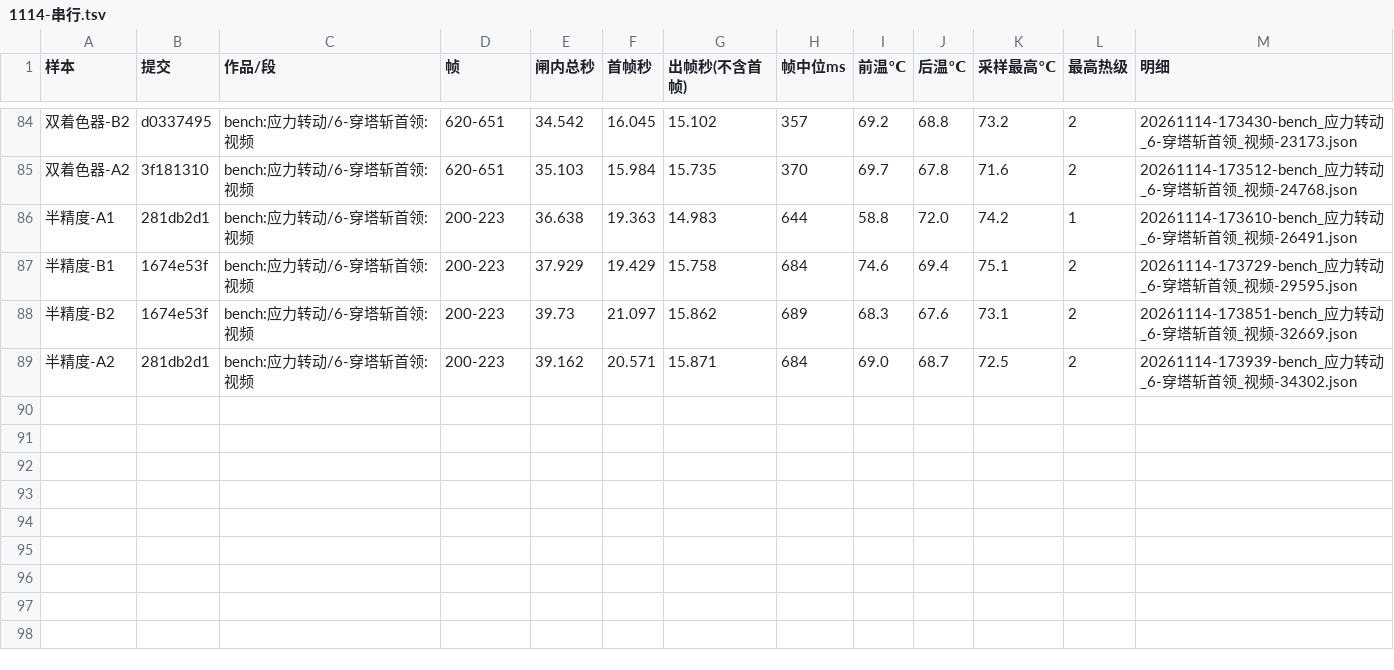
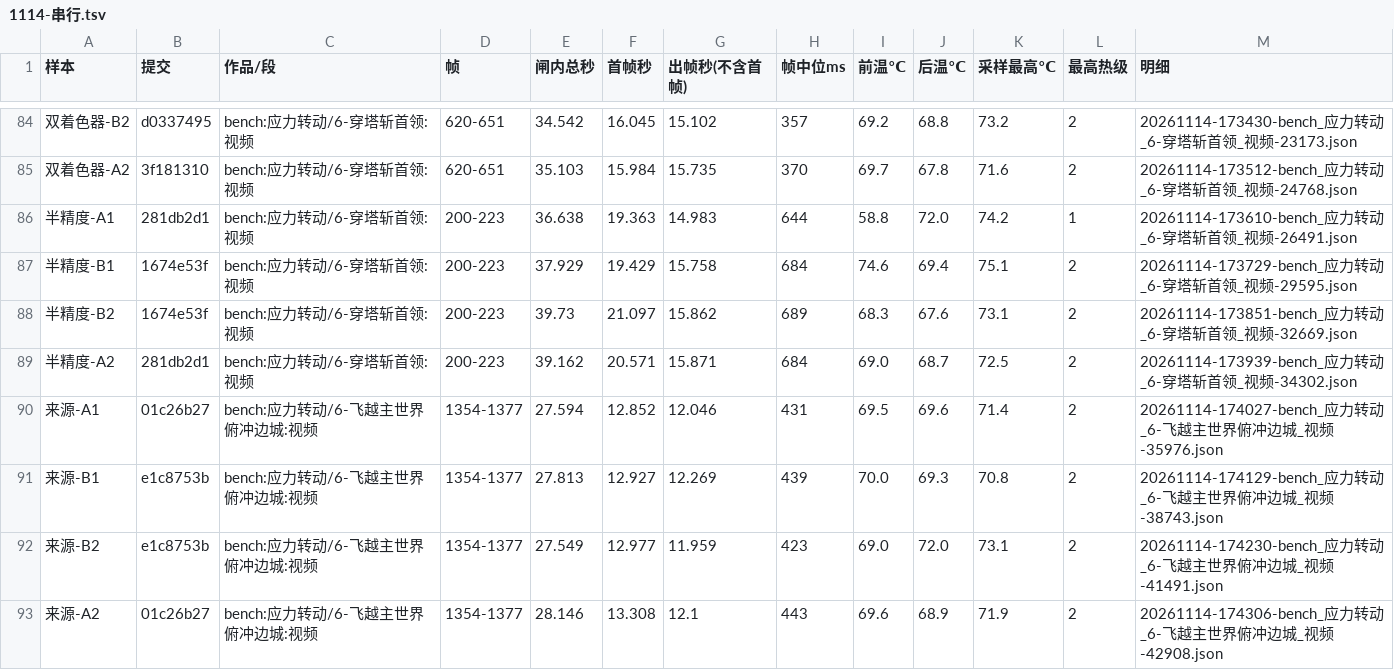
Before and after one commit to particle050811/mc-anim, a TSV file: docs/实测/1114-串行.tsv, drawn as a sheet; only a part is shown, gaps mark what is left out; the diff names each change by its address in the sheet, - before the commit and + after, or states it on an @@ line.

```diff
--- a/docs/实测/1114-串行.tsv
+++ b/docs/实测/1114-串行.tsv
+row 90: 来源-A1 | 01c26b27 | bench:应力转动/6-飞越主世界俯冲边城:视频 | 1354-1377 | 27.594 | 12.852 | 12.046 | 431 | 69.5 | 69.6 | 71.4 | 2 | 20261114-174027-bench_应力转动_6-飞越主世界俯冲边城_视频-35976.json
+row 91: 来源-B1 | e1c8753b | bench:应力转动/6-飞越主世界俯冲边城:视频 | 1354-1377 | 27.813 | 12.927 | 12.269 | 439 | 70.0 | 69.3 | 70.8 | 2 | 20261114-174129-bench_应力转动_6-飞越主世界俯冲边城_视频-38743.json
+row 92: 来源-B2 | e1c8753b | bench:应力转动/6-飞越主世界俯冲边城:视频 | 1354-1377 | 27.549 | 12.977 | 11.959 | 423 | 69.0 | 72.0 | 73.1 | 2 | 20261114-174230-bench_应力转动_6-飞越主世界俯冲边城_视频-41491.json
+row 93: 来源-A2 | 01c26b27 | bench:应力转动/6-飞越主世界俯冲边城:视频 | 1354-1377 | 28.146 | 13.308 | 12.1 | 443 | 69.6 | 68.9 | 71.9 | 2 | 20261114-174306-bench_应力转动_6-飞越主世界俯冲边城_视频-42908.json
```
Also changed, not shown: 1 other file.
